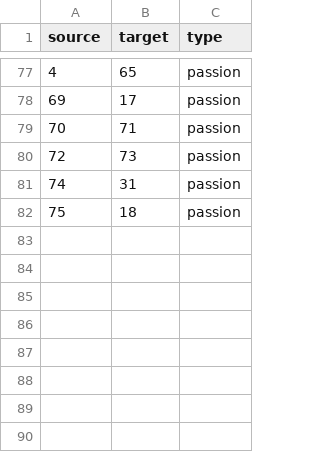
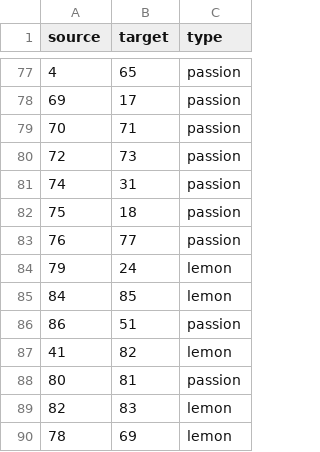
Before and after one commit to Enucatl/force-layout, a CSV file: links.csv, drawn as a sheet; only a part is shown, gaps mark what is left out; the diff names each change by its address in the sheet, - before the commit and + after, or states it on an @@ line.

Commit message:
new links by nic

```diff
--- a/links.csv
+++ b/links.csv
+row 83: 76 | 77 | passion
+row 84: 79 | 24 | lemon
+row 85: 84 | 85 | lemon
+row 86: 86 | 51 | passion
+row 87: 41 | 82 | lemon
+row 88: 80 | 81 | passion
+row 89: 82 | 83 | lemon
+row 90: 78 | 69 | lemon
```
Also changed, not shown: nodes.csv.
